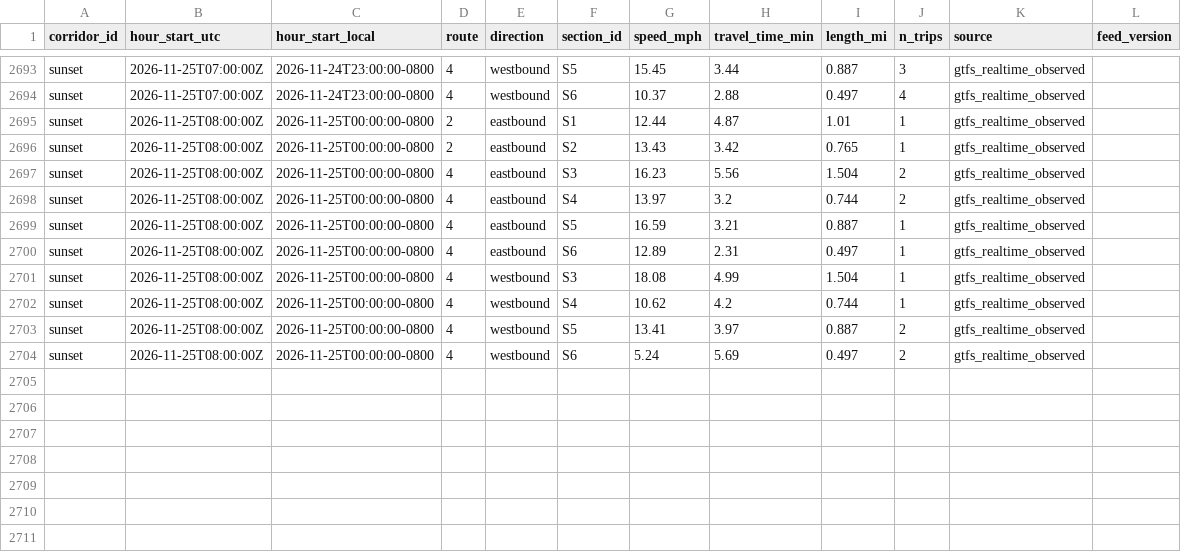
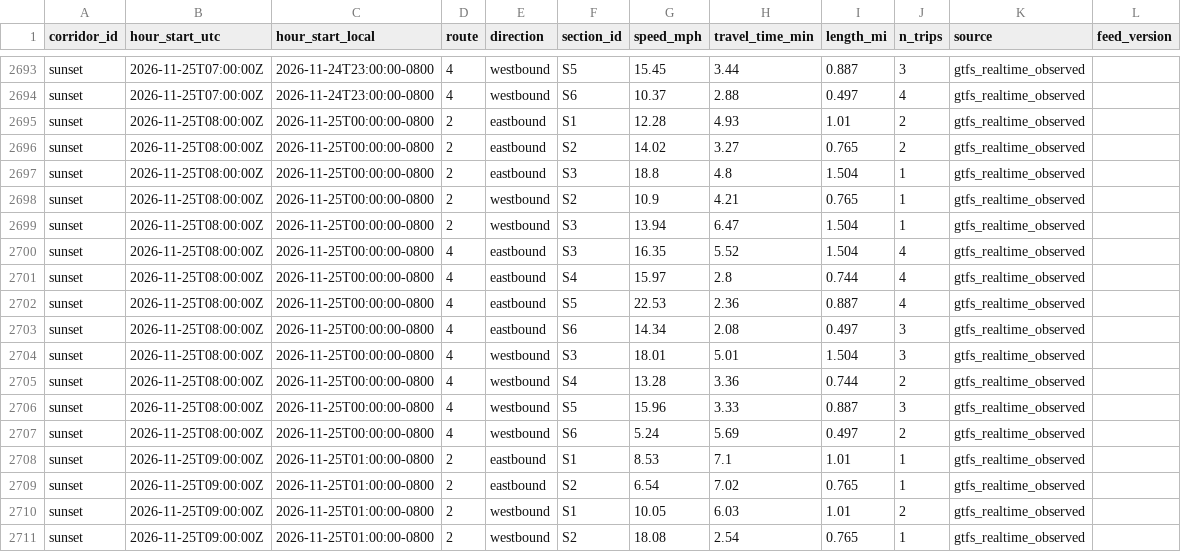
Before and after one commit to here/aviary, a CSV file: data/corridors/sunset/observed/sunset_observed_2026-11.csv, drawn as a sheet; only a part is shown, gaps mark what is left out; the diff covers the shown part only.

```diff
--- a/data/corridors/sunset/observed/sunset_observed_2026-11.csv
+++ b/data/corridors/sunset/observed/sunset_observed_2026-11.csv
@@ -2694,11 +2694,18 @@ sunset,2026-11-25T07:00:00Z,2026-11-24T23:00:00-0800,4,westbound,S5,15.45,3.44,0
 sunset,2026-11-25T07:00:00Z,2026-11-24T23:00:00-0800,4,westbound,S6,10.37,2.88,0.497,4,gtfs_realtime_observed,
-sunset,2026-11-25T08:00:00Z,2026-11-25T00:00:00-0800,2,eastbound,S1,12.44,4.87,1.01,1,gtfs_realtime_observed,
-sunset,2026-11-25T08:00:00Z,2026-11-25T00:00:00-0800,2,eastbound,S2,13.43,3.42,0.765,1,gtfs_realtime_observed,
-sunset,2026-11-25T08:00:00Z,2026-11-25T00:00:00-0800,4,eastbound,S3,16.23,5.56,1.504,2,gtfs_realtime_observed,
-sunset,2026-11-25T08:00:00Z,2026-11-25T00:00:00-0800,4,eastbound,S4,13.97,3.2,0.744,2,gtfs_realtime_observed,
-sunset,2026-11-25T08:00:00Z,2026-11-25T00:00:00-0800,4,eastbound,S5,16.59,3.21,0.887,1,gtfs_realtime_observed,
-sunset,2026-11-25T08:00:00Z,2026-11-25T00:00:00-0800,4,eastbound,S6,12.89,2.31,0.497,1,gtfs_realtime_observed,
-sunset,2026-11-25T08:00:00Z,2026-11-25T00:00:00-0800,4,westbound,S3,18.08,4.99,1.504,1,gtfs_realtime_observed,
-sunset,2026-11-25T08:00:00Z,2026-11-25T00:00:00-0800,4,westbound,S4,10.62,4.2,0.744,1,gtfs_realtime_observed,
-sunset,2026-11-25T08:00:00Z,2026-11-25T00:00:00-0800,4,westbound,S5,13.41,3.97,0.887,2,gtfs_realtime_observed,
+sunset,2026-11-25T08:00:00Z,2026-11-25T00:00:00-0800,2,eastbound,S1,12.28,4.93,1.01,2,gtfs_realtime_observed,
+sunset,2026-11-25T08:00:00Z,2026-11-25T00:00:00-0800,2,eastbound,S2,14.02,3.27,0.765,2,gtfs_realtime_observed,
+sunset,2026-11-25T08:00:00Z,2026-11-25T00:00:00-0800,2,eastbound,S3,18.8,4.8,1.504,1,gtfs_realtime_observed,
+sunset,2026-11-25T08:00:00Z,2026-11-25T00:00:00-0800,2,westbound,S2,10.9,4.21,0.765,1,gtfs_realtime_observed,
+sunset,2026-11-25T08:00:00Z,2026-11-25T00:00:00-0800,2,westbound,S3,13.94,6.47,1.504,1,gtfs_realtime_observed,
+sunset,2026-11-25T08:00:00Z,2026-11-25T00:00:00-0800,4,eastbound,S3,16.35,5.52,1.504,4,gtfs_realtime_observed,
+sunset,2026-11-25T08:00:00Z,2026-11-25T00:00:00-0800,4,eastbound,S4,15.97,2.8,0.744,4,gtfs_realtime_observed,
+sunset,2026-11-25T08:00:00Z,2026-11-25T00:00:00-0800,4,eastbound,S5,22.53,2.36,0.887,4,gtfs_realtime_observed,
+sunset,2026-11-25T08:00:00Z,2026-11-25T00:00:00-0800,4,eastbound,S6,14.34,2.08,0.497,3,gtfs_realtime_observed,
+sunset,2026-11-25T08:00:00Z,2026-11-25T00:00:00-0800,4,westbound,S3,18.01,5.01,1.504,3,gtfs_realtime_observed,
+sunset,2026-11-25T08:00:00Z,2026-11-25T00:00:00-0800,4,westbound,S4,13.28,3.36,0.744,2,gtfs_realtime_observed,
+sunset,2026-11-25T08:00:00Z,2026-11-25T00:00:00-0800,4,westbound,S5,15.96,3.33,0.887,3,gtfs_realtime_observed,
 sunset,2026-11-25T08:00:00Z,2026-11-25T00:00:00-0800,4,westbound,S6,5.24,5.69,0.497,2,gtfs_realtime_observed,
+sunset,2026-11-25T09:00:00Z,2026-11-25T01:00:00-0800,2,eastbound,S1,8.53,7.1,1.01,1,gtfs_realtime_observed,
+sunset,2026-11-25T09:00:00Z,2026-11-25T01:00:00-0800,2,eastbound,S2,6.54,7.02,0.765,1,gtfs_realtime_observed,
+sunset,2026-11-25T09:00:00Z,2026-11-25T01:00:00-0800,2,westbound,S1,10.05,6.03,1.01,2,gtfs_realtime_observed,
+sunset,2026-11-25T09:00:00Z,2026-11-25T01:00:00-0800,2,westbound,S2,18.08,2.54,0.765,1,gtfs_realtime_observed,
```
Also changed, not shown: 8 added rows elsewhere in this file, data/corridors/fountain/traffic/fountain_traffic_2026-11.csv, data/corridors/sunset/observed/sunset_focus_traversals_2026-11.csv, 19 other files.
